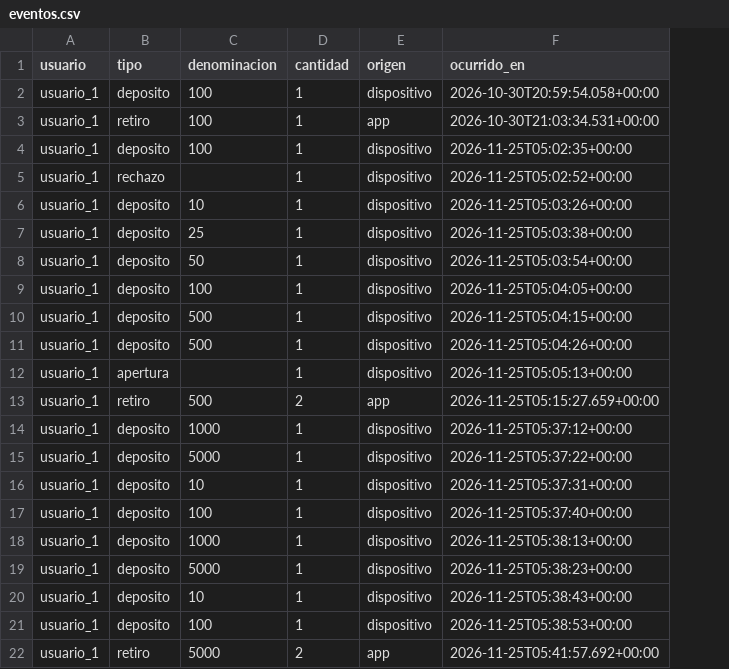
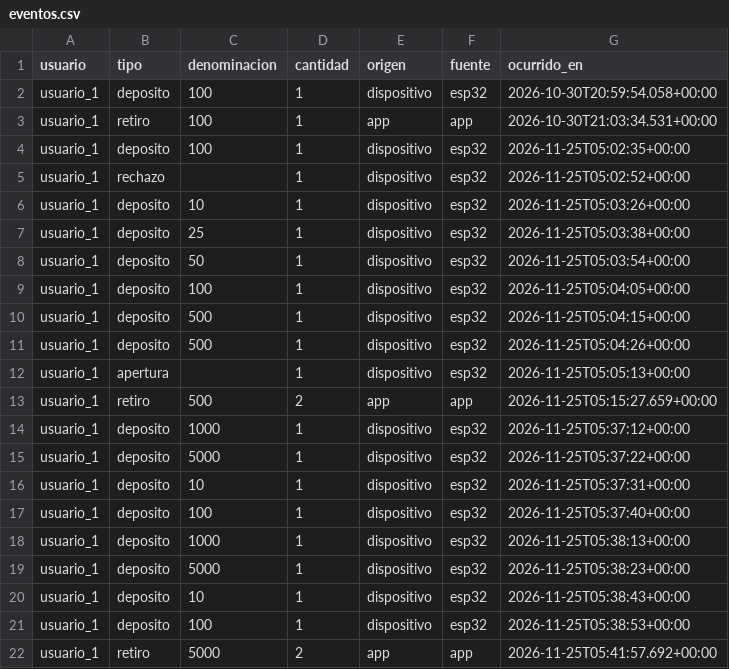
Before and after one commit to sklinderton/alcancia-colones, a CSV file: alcancia-analisis/datos/eventos.csv, drawn as a sheet; the diff names each change by its address in the sheet, - before the commit and + after, or states it on an @@ line.

Commit message:
Agrega la alcancía virtual y el inicio sin cuenta para recolectar datos reales

```diff
--- a/alcancia-analisis/datos/eventos.csv
+++ b/alcancia-analisis/datos/eventos.csv
+column F (fuente), rows 2-22: esp32 | app | esp32 | esp32 | esp32 | esp32 | esp32 | esp32 | esp32 | esp32 | esp32 | app | esp32 | esp32 | esp32 | esp32 | esp32 | esp32 | esp32 | esp32 | app
```
Also changed, not shown: 9 other files.
